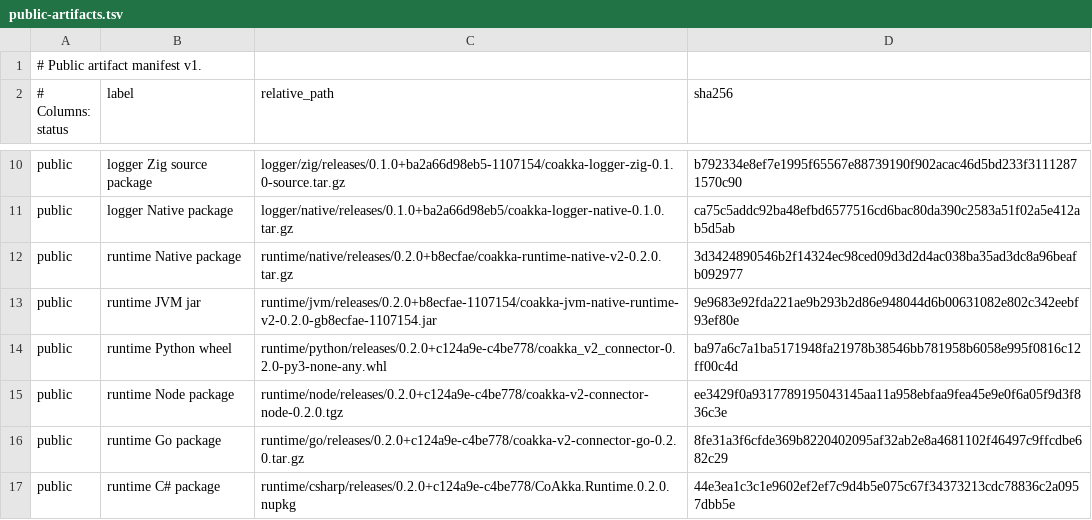
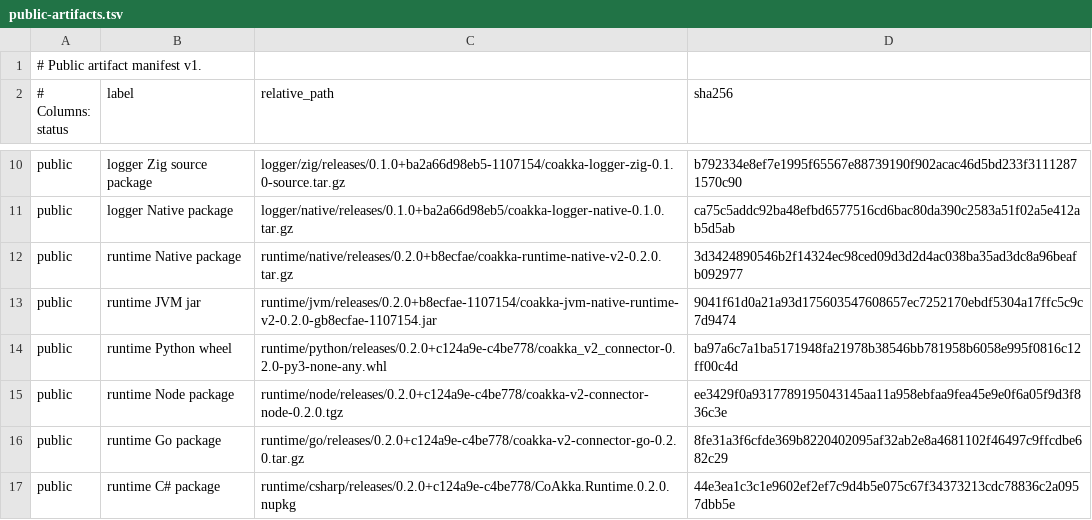
Before and after one commit to phuong-tran/coakka-publish, a TSV file: artifacts/public-artifacts.tsv, drawn as a sheet; only a part is shown, gaps mark what is left out.

```diff
--- a/artifacts/public-artifacts.tsv
+++ b/artifacts/public-artifacts.tsv
@@ -12,3 +12,3 @@ public	logger Native package	logger/native/releases/0.1.0+ba2a66d98eb5/coakka-lo
 public	runtime Native package	runtime/native/releases/0.2.0+b8ecfae/coakka-runtime-native-v2-0.2.0.tar.gz	3d3424890546b2f14324ec98ced09d3d2d4ac038ba35ad3dc8a96beafb092977
-public	runtime JVM jar	runtime/jvm/releases/0.2.0+b8ecfae-1107154/coakka-jvm-native-runtime-v2-0.2.0-gb8ecfae-1107154.jar	9e9683e92fda221ae9b293b2d86e948044d6b00631082e802c342eebf93ef80e
+public	runtime JVM jar	runtime/jvm/releases/0.2.0+b8ecfae-1107154/coakka-jvm-native-runtime-v2-0.2.0-gb8ecfae-1107154.jar	9041f61d0a21a93d175603547608657ec7252170ebdf5304a17ffc5c9c7d9474
 public	runtime Python wheel	runtime/python/releases/0.2.0+c124a9e-c4be778/coakka_v2_connector-0.2.0-py3-none-any.whl	ba97a6c7a1ba5171948fa21978b38546bb781958b6058e995f0816c12ff00c4d
```
Also changed, not shown: 32 other files.
